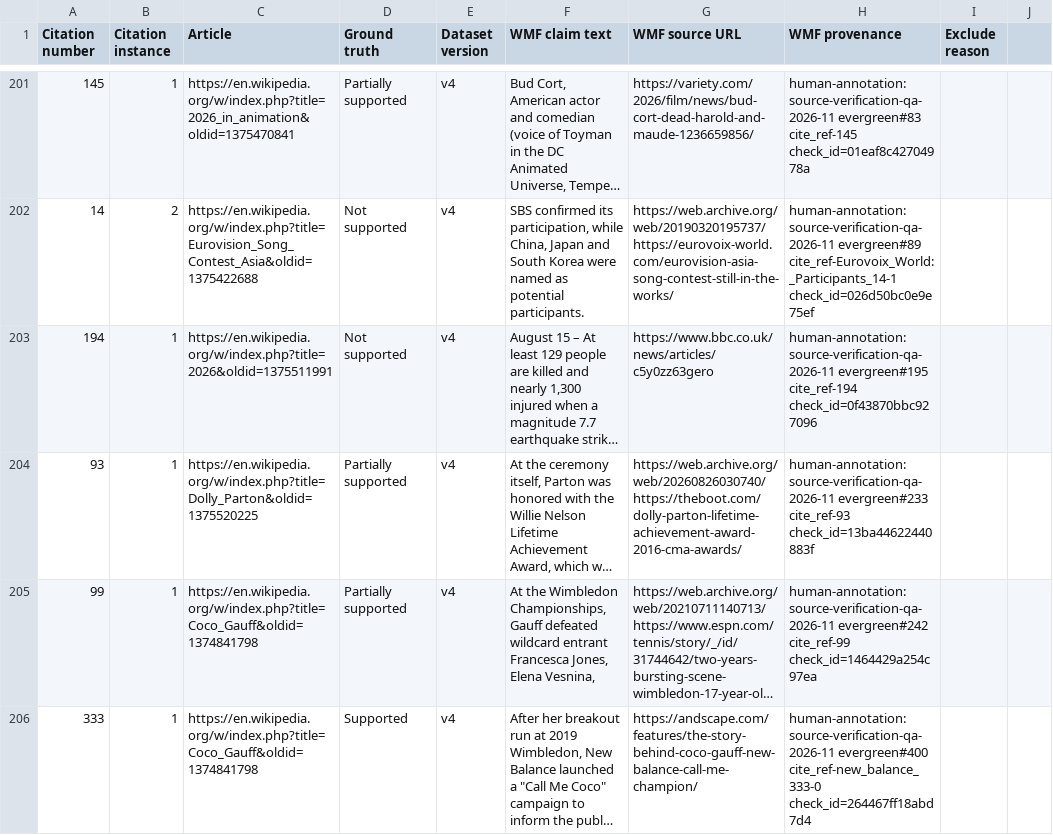
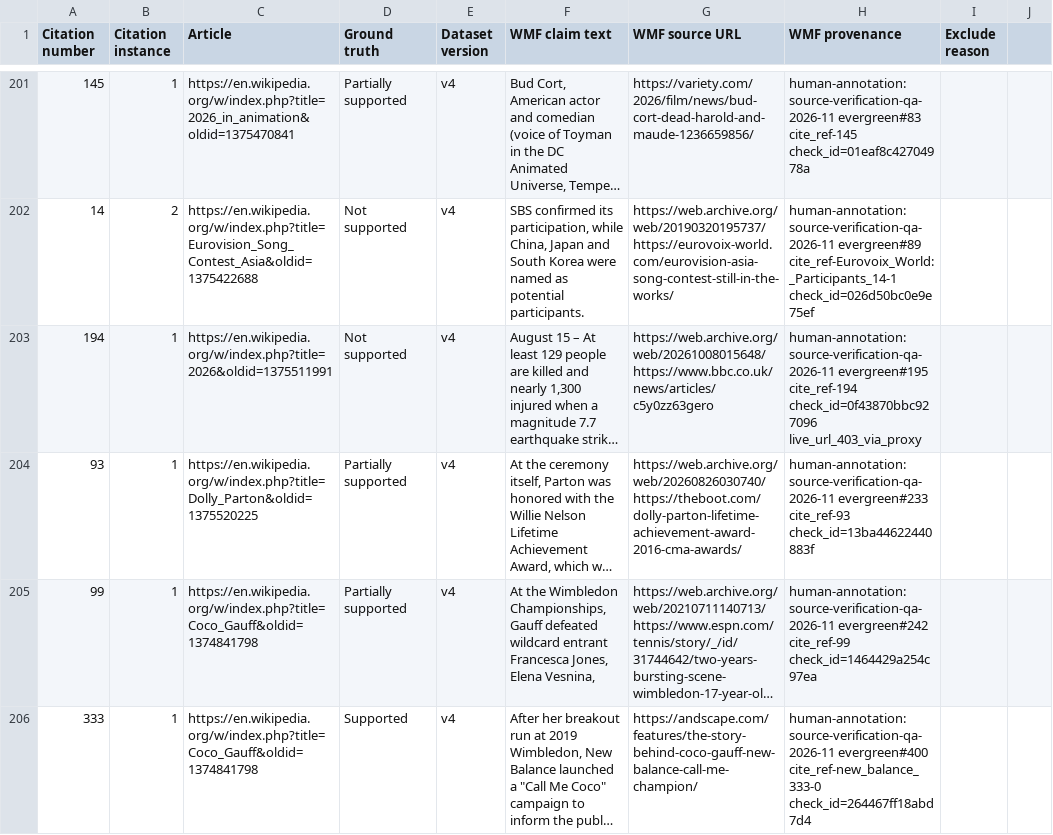
Before and after one commit to alex-o-748/citation-checker-script, a CSV file: Benchmarking_data_Citations.csv, drawn as a sheet; only a part is shown, gaps mark what is left out; long unchanged cells end in …; the diff covers the shown part only; the diff names each change by its address in the sheet, - before the commit and + after, or states it on an @@ line.

```diff
--- a/Benchmarking_data_Citations.csv
+++ b/Benchmarking_data_Citations.csv
-G203 (WMF source URL): https://www.bbc.co.uk/news/articles/c5y0zz63gero
+G203 (WMF source URL): https://web.archive.org/web/20261008015648/https://www.bbc.co.uk/news/articles/c5y0zz63gero
-H203 (WMF provenance): …cite_ref-194 check_id=0f43870bbc927096
+H203 (WMF provenance): …cite_ref-194 check_id=0f43870bbc927096 live_url_403_via_proxy
```
Also changed, not shown: 19 edited cells elsewhere in this file, 4 other files.
